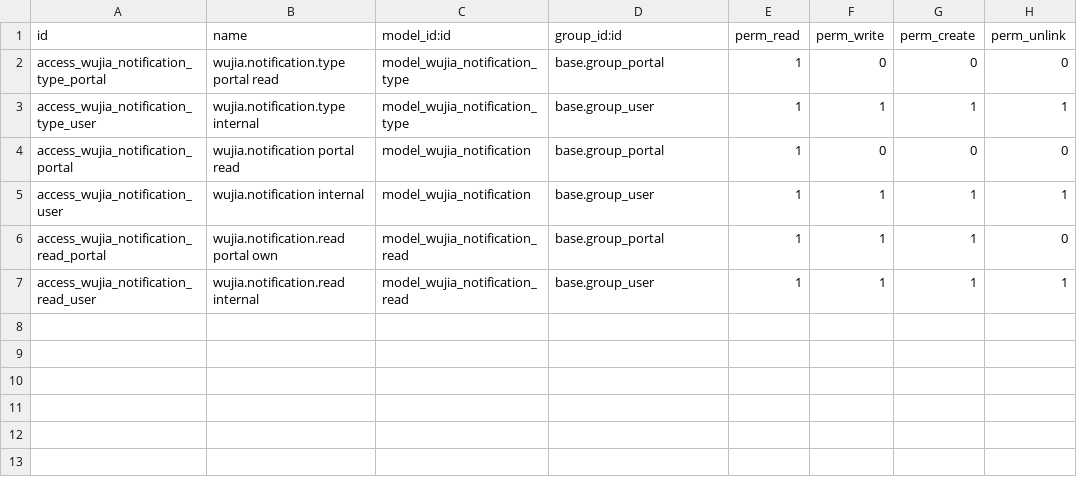
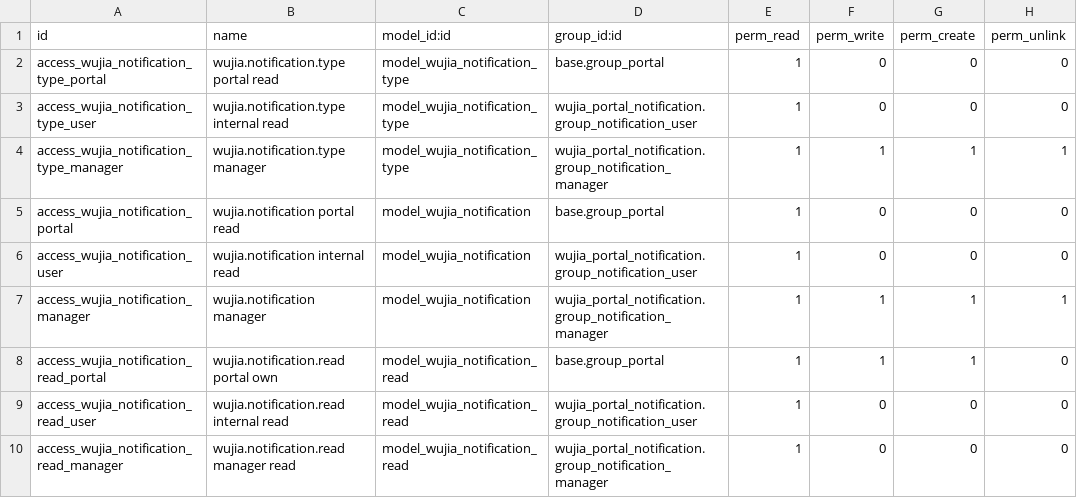
Before and after one commit to huyban2003/WujiaTea-ERP-internal, a CSV file: custom/wujia_portal_notification/security/ir.model.access.csv, drawn as a sheet.

```diff
--- a/custom/wujia_portal_notification/security/ir.model.access.csv
+++ b/custom/wujia_portal_notification/security/ir.model.access.csv
@@ -2,6 +2,9 @@ id,name,model_id:id,group_id:id,perm_read,perm_write,perm_create,perm_unlink
 access_wujia_notification_type_portal,wujia.notification.type portal read,model_wujia_notification_type,base.group_portal,1,0,0,0
-access_wujia_notification_type_user,wujia.notification.type internal,model_wujia_notification_type,base.group_user,1,1,1,1
+access_wujia_notification_type_user,wujia.notification.type internal read,model_wujia_notification_type,wujia_portal_notification.group_notification_user,1,0,0,0
+access_wujia_notification_type_manager,wujia.notification.type manager,model_wujia_notification_type,wujia_portal_notification.group_notification_manager,1,1,1,1
 access_wujia_notification_portal,wujia.notification portal read,model_wujia_notification,base.group_portal,1,0,0,0
-access_wujia_notification_user,wujia.notification internal,model_wujia_notification,base.group_user,1,1,1,1
+access_wujia_notification_user,wujia.notification internal read,model_wujia_notification,wujia_portal_notification.group_notification_user,1,0,0,0
+access_wujia_notification_manager,wujia.notification manager,model_wujia_notification,wujia_portal_notification.group_notification_manager,1,1,1,1
 access_wujia_notification_read_portal,wujia.notification.read portal own,model_wujia_notification_read,base.group_portal,1,1,1,0
-access_wujia_notification_read_user,wujia.notification.read internal,model_wujia_notification_read,base.group_user,1,1,1,1
+access_wujia_notification_read_user,wujia.notification.read internal read,model_wujia_notification_read,wujia_portal_notification.group_notification_user,1,0,0,0
+access_wujia_notification_read_manager,wujia.notification.read manager read,model_wujia_notification_read,wujia_portal_notification.group_notification_manager,1,0,0,0
```
Also changed, not shown: 17 other files.
